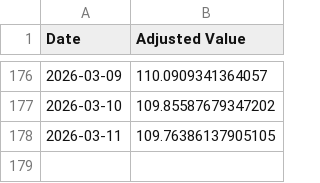
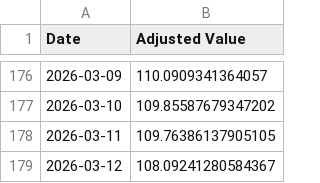
Before and after one commit to pchaganti/gx-Micro-Cap-Experiment, a CSV file: Frontend/Baseline CSVs/sp500.csv, drawn as a sheet; only a part is shown, gaps mark what is left out.

```diff
--- a/Frontend/Baseline CSVs/sp500.csv
+++ b/Frontend/Baseline CSVs/sp500.csv
@@ -178 +178,2 @@ Date,Adjusted Value
 2026-03-11,109.76386137905105
+2026-03-12,108.09241280584367
```
Also changed, not shown: Frontend/Baseline CSVs/russell.csv, Scripts and CSV Files/Daily Updates.csv, 1 other file.
